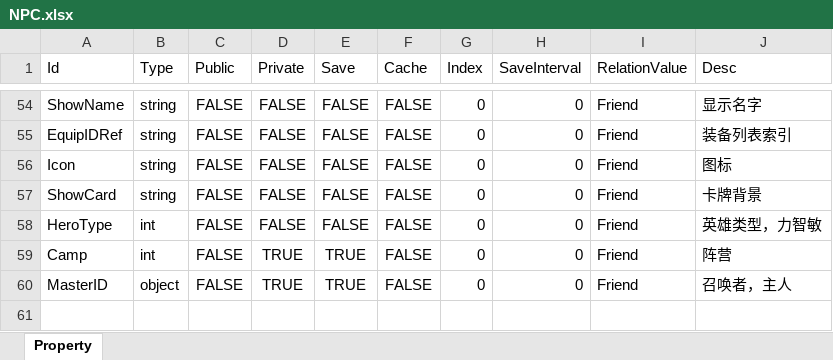
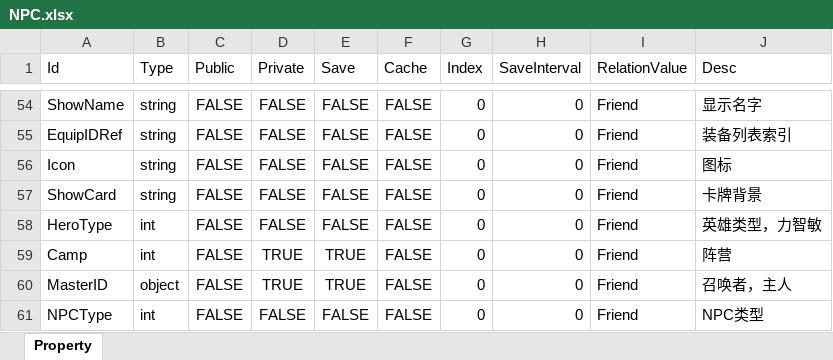
Before and after one commit to zaxs002/NoahGameFrame, an Excel workbook: _Out/Server/NFDataCfg/Excel_Struct/NPC.xlsx, sheet Property, drawn as a sheet; only a part is shown, gaps mark what is left out; values as stored, in another font and other column widths than the file's, no borders; the diff names each change by its address in the sheet, - before the commit and + after, or states it on an @@ line.

Commit message:
add npc type

```diff
--- a/_Out/Server/NFDataCfg/Excel_Struct/NPC.xlsx (sheet Property)
+++ b/_Out/Server/NFDataCfg/Excel_Struct/NPC.xlsx (sheet Property)
+row 61: NPCType | int | FALSE | FALSE | FALSE | FALSE | 0 | 0 | Friend | NPC类型
```
